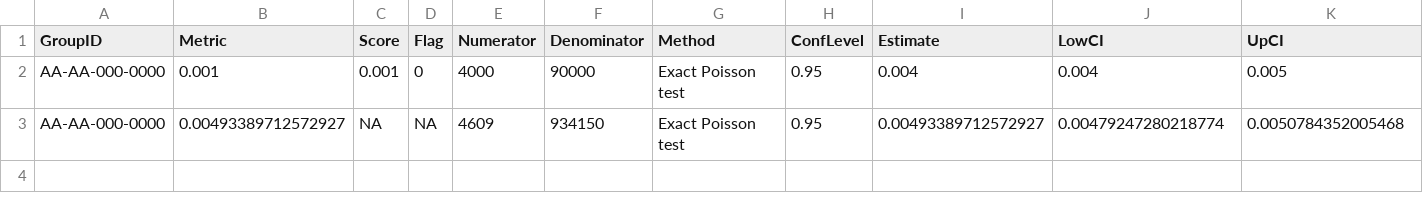
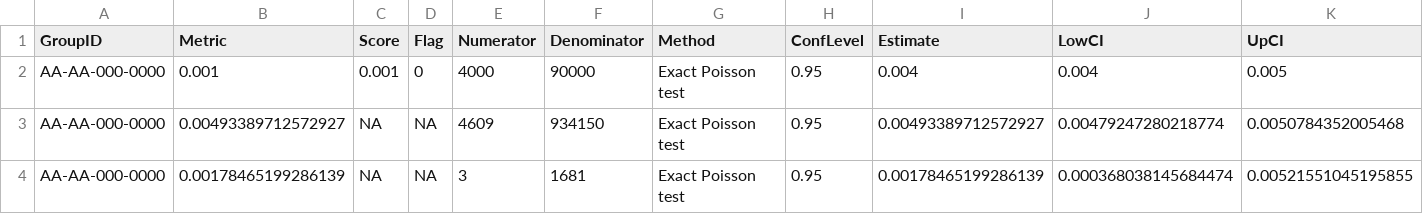
Before and after one commit to Gilead-BioStats/gsm, a CSV file: inst/dummyqtldata.csv, drawn as a sheet; only a part is shown; rows hold the shown columns only; the diff names each change by its address in the sheet, - before the commit and + after, or states it on an @@ line.

```diff
--- a/inst/dummyqtldata.csv
+++ b/inst/dummyqtldata.csv
+row 4: AA-AA-000-0000 | 0.00178465199286139 | NA | NA | 3 | 1681 | Exact Poisson test | 0.95 | 0.00178465199286139 | 0.000368038145684474 | 0.00521551045195855
```
Also changed, not shown: 17 other files.
